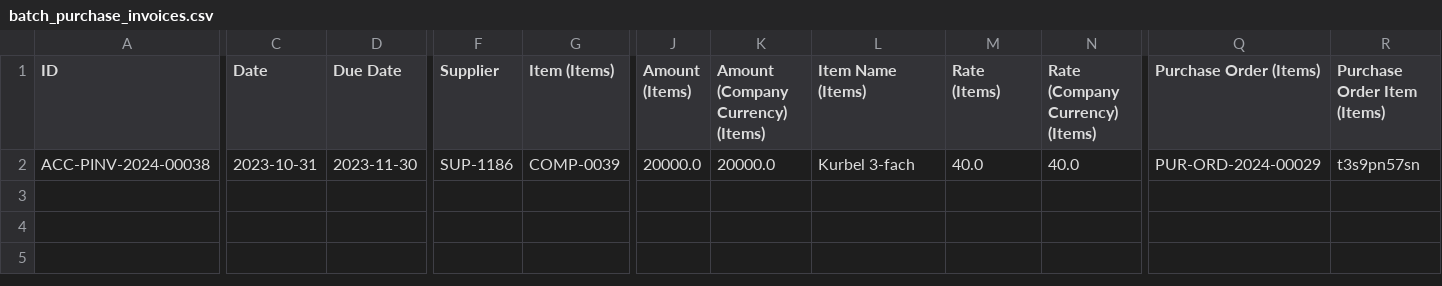
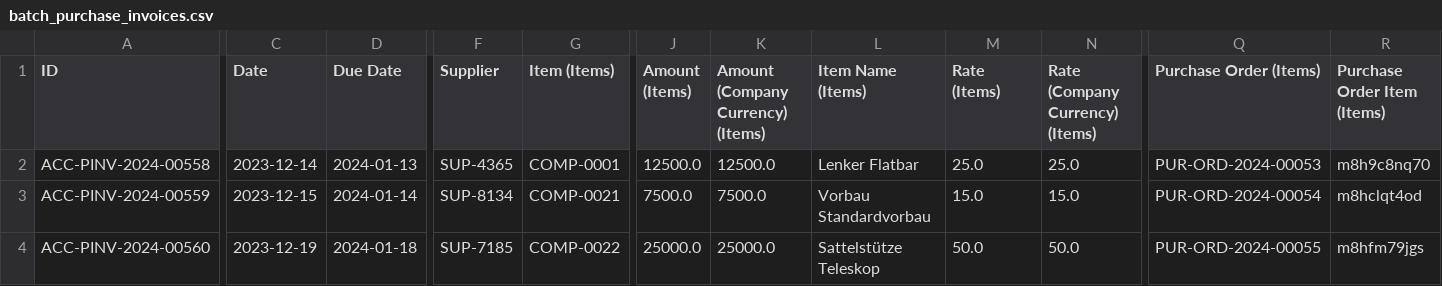
Before and after one commit to nikolajIvanov/erpnext-datenerstellung, a CSV file: data/generated/batch_purchase_invoices.csv, drawn as a sheet; only a part is shown, gaps mark what is left out; rows hold the shown columns only; the diff covers the shown part only; the diff names each change by its address in the sheet, - before the commit and + after, or states it on an @@ line.

```diff
--- a/data/generated/batch_purchase_invoices.csv
+++ b/data/generated/batch_purchase_invoices.csv
-A2 (ID): ACC-PINV-2024-00038
+A2 (ID): ACC-PINV-2024-00558
-C2 (Date): 2023-10-31
+C2 (Date): 2023-12-14
-D2 (Due Date): 2023-11-30
+D2 (Due Date): 2024-01-13
-F2 (Supplier): SUP-1186
+F2 (Supplier): SUP-4365
-G2 (Item (Items)): COMP-0039
+G2 (Item (Items)): COMP-0001
-J2 (Amount (Items)): 20000.0
+J2 (Amount (Items)): 12500.0
-K2: 20000.0
+K2: 12500.0
-L2 (Item Name (Items)): Kurbel 3-fach
+L2 (Item Name (Items)): Lenker Flatbar
-M2 (Rate (Items)): 40.0
+M2 (Rate (Items)): 25.0
-N2 (Rate (Company Currency) (Items)): 40.0
+N2 (Rate (Company Currency) (Items)): 25.0
-Q2 (Purchase Order (Items)): PUR-ORD-2024-00029
+Q2 (Purchase Order (Items)): PUR-ORD-2024-00053
-R2 (Purchase Order Item (Items)): t3s9pn57sn
+R2 (Purchase Order Item (Items)): m8h9c8nq70
+row 3: ACC-PINV-2024-00559 | 2023-12-15 | 2024-01-14 | SUP-8134 | COMP-0021 | 7500.0 | 7500.0 | Vorbau Standardvorbau | 15.0 | 15.0 | PUR-ORD-2024-00054 | m8hclqt4od
+row 4: ACC-PINV-2024-00560 | 2023-12-19 | 2024-01-18 | SUP-7185 | COMP-0022 | 25000.0 | 25000.0 | Sattelstütze Teleskop | 50.0 | 50.0 | PUR-ORD-2024-00055 | m8hfm79jgs
```
Also changed, not shown: 3 edited cells elsewhere in this file, data/generated/all_stock_entries.csv, data/generated/batch_payment_entries.csv, 11 other files.
